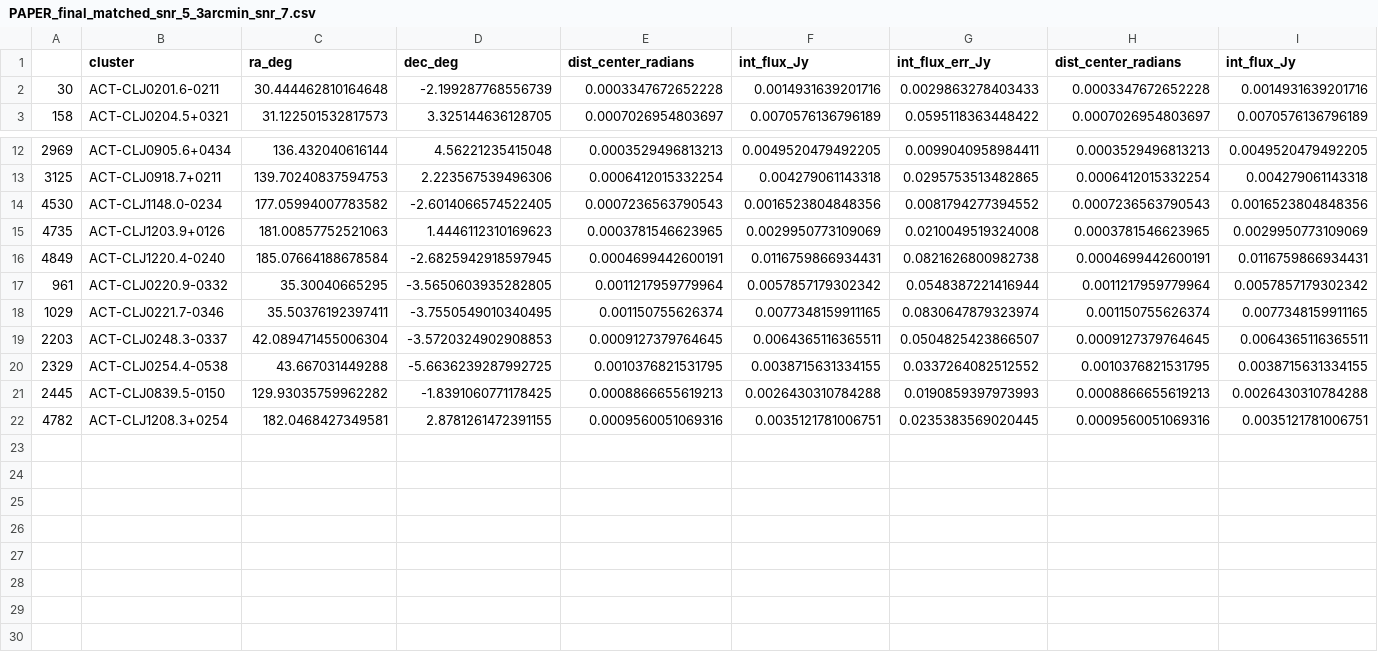
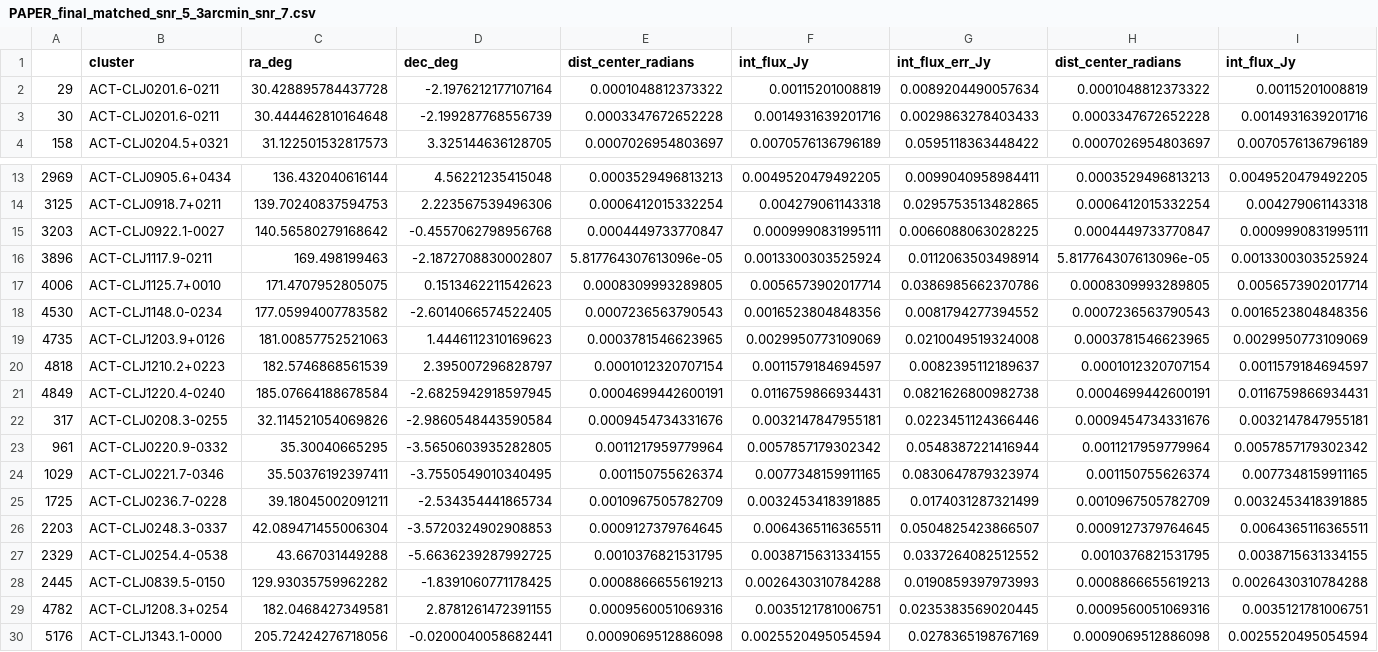
Before and after one commit to karenperezsarmiento/mmpsrc_project, a CSV file: psrc_lists/PAPER_final_matched_snr_5_3arcmin_snr_7.csv, drawn as a sheet; only a part is shown, gaps mark what is left out; rows hold the shown columns only; the diff names each change by its address in the sheet, - before the commit and + after, or states it on an @@ line.

```diff
--- a/psrc_lists/PAPER_final_matched_snr_5_3arcmin_snr_7.csv
+++ b/psrc_lists/PAPER_final_matched_snr_5_3arcmin_snr_7.csv
+row 2: 29 | ACT-CLJ0201.6-0211 | 30.428895784437728 | -2.1976212177107164 | 0.0001048812373322 | 0.00115201008819 | 0.0089204490057634 | 0.0001048812373322 | 0.00115201008819
+row 15: 3203 | ACT-CLJ0922.1-0027 | 140.56580279168642 | -0.4557062798956768 | 0.0004449733770847 | 0.0009990831995111 | 0.0066088063028225 | 0.0004449733770847 | 0.0009990831995111
+row 16: 3896 | ACT-CLJ1117.9-0211 | 169.498199463 | -2.1872708830002807 | 5.817764307613096e-05 | 0.0013300303525924 | 0.0112063503498914 | 5.817764307613096e-05 | 0.0013300303525924
+row 17: 4006 | ACT-CLJ1125.7+0010 | 171.4707952805075 | 0.1513462211542623 | 0.0008309993289805 | 0.0056573902017714 | 0.0386985662370786 | 0.0008309993289805 | 0.0056573902017714
+row 20: 4818 | ACT-CLJ1210.2+0223 | 182.5746868561539 | 2.395007296828797 | 0.0001012320707154 | 0.0011579184694597 | 0.0082395112189637 | 0.0001012320707154 | 0.0011579184694597
+row 22: 317 | ACT-CLJ0208.3-0255 | 32.114521054069826 | -2.9860548443590584 | 0.0009454734331676 | 0.0032147847955181 | 0.0223451124366446 | 0.0009454734331676 | 0.0032147847955181
+row 25: 1725 | ACT-CLJ0236.7-0228 | 39.18045002091211 | -2.534354441865734 | 0.0010967505782709 | 0.0032453418391885 | 0.0174031287321499 | 0.0010967505782709 | 0.0032453418391885
+row 30: 5176 | ACT-CLJ1343.1-0000 | 205.72424276718056 | -0.0200040058682441 | 0.0009069512886098 | 0.0025520495054594 | 0.0278365198767169 | 0.0009069512886098 | 0.0025520495054594
```
Also changed, not shown: psrc_lists/PAPER_final_cat_snr_5_3arcmin_snr_7.csv, psrc_lists/final_cat_snr_5_3arcmin_snr_7.csv, 2 other files.
